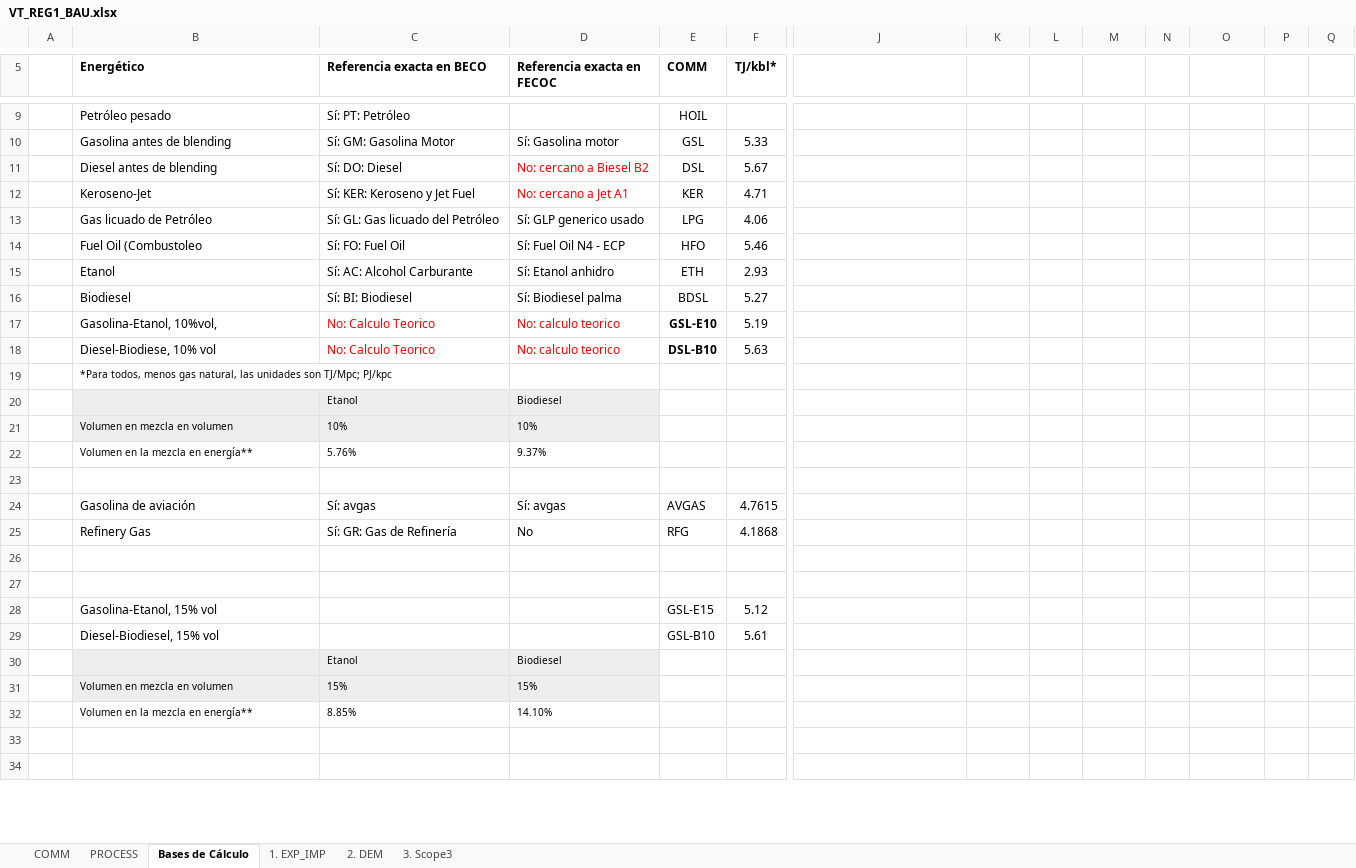
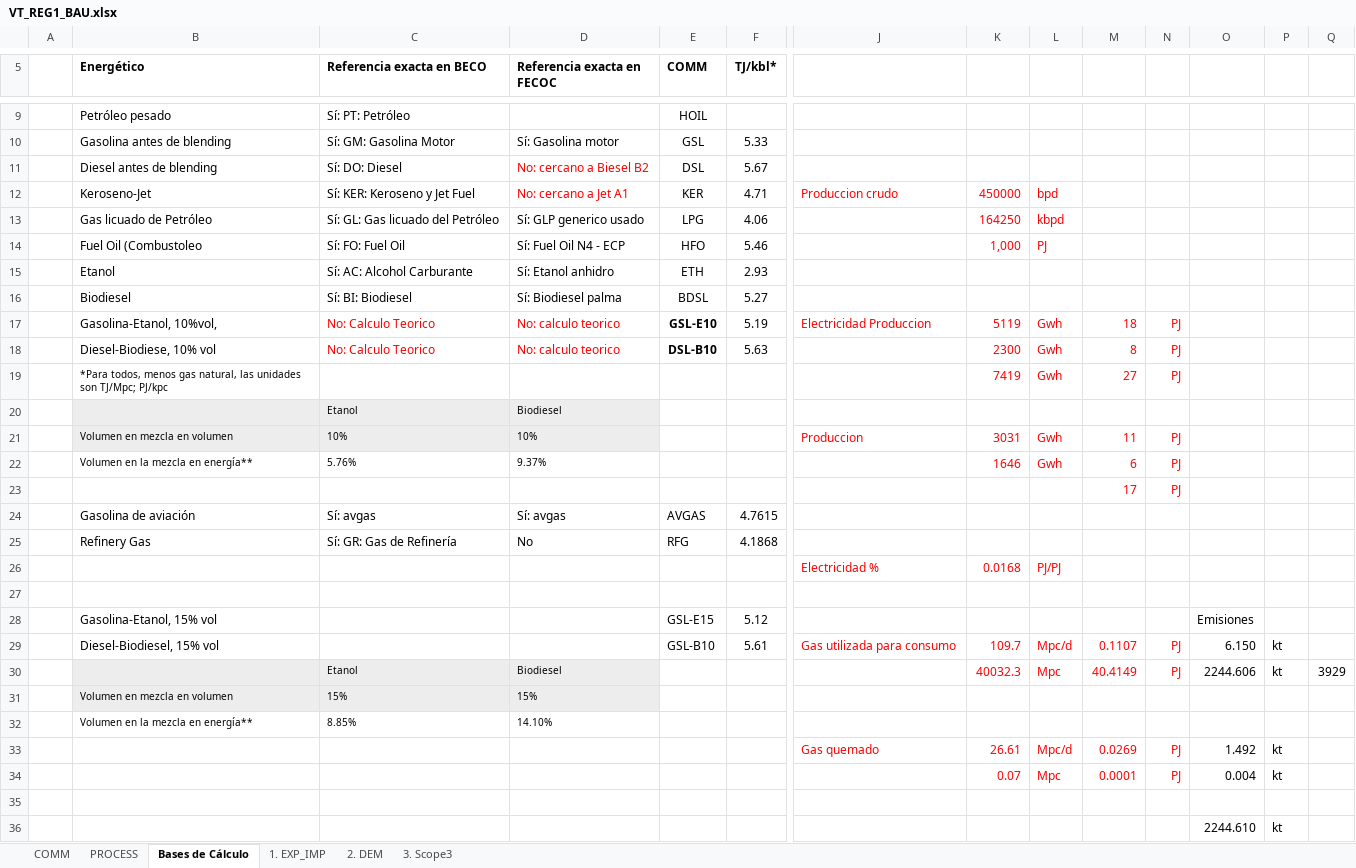
Before and after one commit to UIS-ECP/TIMES-UIS-v1-Nov, an Excel workbook: VT_REG1_BAU.xlsx, sheet Bases de Cálculo, drawn as a sheet; only a part is shown, gaps mark what is left out; values as stored, in another font and other column widths than the file's, no borders; charts and pictures not drawn; removed rows and columns are numbered as before the commit, all else as after; rows hold the shown columns only; the diff covers the shown part only; the diff names each change by its address in the sheet, - before the commit and + after, or states it on an @@ line.

Commit message:
PUNTO DE PATIDA: Listo para agregar refineria y campos

```diff
--- a/VT_REG1_BAU.xlsx (sheet Bases de Cálculo)
+++ b/VT_REG1_BAU.xlsx (sheet Bases de Cálculo)
-J12: (empty)
+J12: Produccion crudo
-K12: (empty)
+K12: 450000
-L12: (empty)
+L12: bpd
-K13: (empty)
+K13: 164250
-L13: (empty)
+L13: kbpd
-K14: (empty)
+K14: 1,000
-L14: (empty)
+L14: PJ
-J17: (empty)
+J17: Electricidad Produccion
-K17: (empty)
+K17: 5119
-L17:L18: (empty)
+L17:L18: Gwh
-M17: (empty)
+M17: 18
-N17:N18: (empty)
+N17:N18: PJ
-K18: (empty)
+K18: 2300
-M18: (empty)
+M18: 8
-row 19:  | *Para todos, menos gas natural, las unidades son TJ/Mpc; PJ/kpc
+row 19:  | *Para todos, menos gas natural, las unidades son TJ/Mpc; PJ/kpc |  |  |  |  |  | 7419 | Gwh | 27 | PJ
-row 21:  | Volumen en mezcla en volumen | 10% | 10%
-row 22:  | Volumen en la mezcla en energía** | 5.76% | 9.37%
-row 21: (empty)
+row 21:  | Volumen en mezcla en volumen | 10% | 10% |  |  | Produccion | 3031 | Gwh | 11 | PJ
-B21:D21 fill: none
+B21:D21 fill: #EDEDED
+row 22:  | Volumen en la mezcla en energía** | 5.76% | 9.37% |  |  |  | 1646 | Gwh | 6 | PJ
+row 23:  |  |  |  |  |  |  |  |  | 17 | PJ
+row 26:  |  |  |  |  |  | Electricidad % | 0.0168 | PJ/PJ
-row 27: (empty)
-O28: (empty)
+O28: Emisiones
-row 29:  | Diesel-Biodiesel, 15% vol |  |  | GSL-B10 | 5.61
-row 30:  |  | Etanol | Biodiesel
+row 29:  | Diesel-Biodiesel, 15% vol |  |  | GSL-B10 | 5.61 | Gas utilizada para consumo | 109.7 | Mpc/d | 0.1107 | PJ | 6.150 | kt
+row 30:  |  | Etanol | Biodiesel |  |  |  | 40032.3 | Mpc | 40.4149 | PJ | 2244.606 | kt | 3929
+row 33:  |  |  |  |  |  | Gas quemado | 26.61 | Mpc/d | 0.0269 | PJ | 1.492 | kt
+row 34:  |  |  |  |  |  |  | 0.07 | Mpc | 0.0001 | PJ | 0.004 | kt
-row 36: (empty)
+row 36:  |  |  |  |  |  |  |  |  |  |  | 2244.610 | kt
```
Also changed, not shown: 2 removed rows elsewhere in this sheet, charts or pictures.
